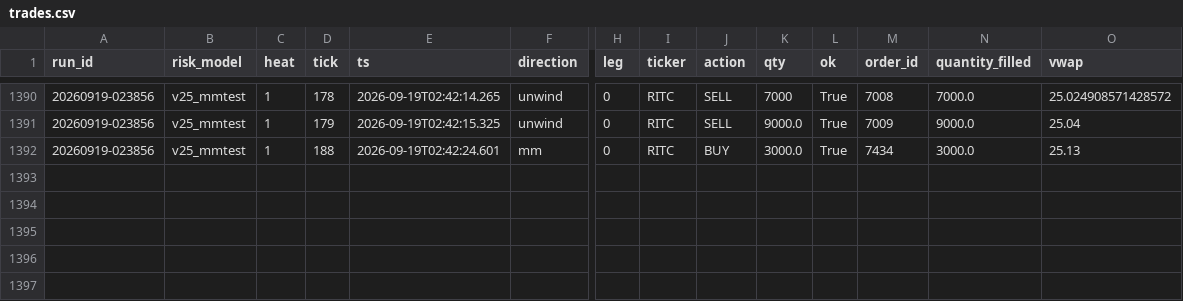
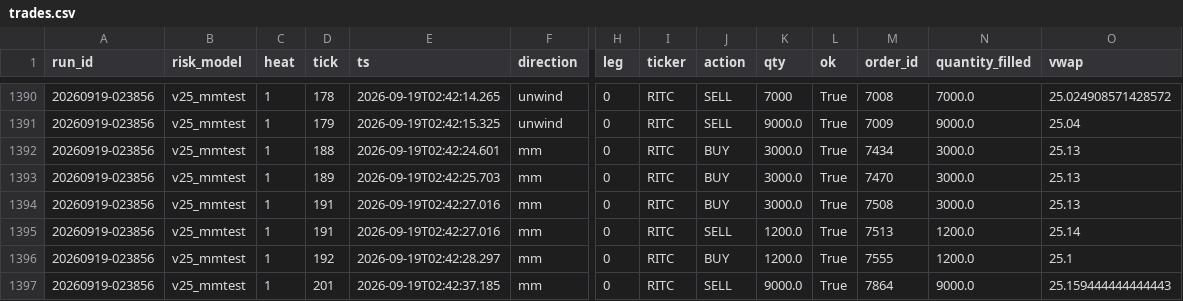
Before and after one commit to oxiwastaken/mscf_comp, a CSV file: ETF/logs/trades.csv, drawn as a sheet; only a part is shown, gaps mark what is left out; rows hold the shown columns only; the diff names each change by its address in the sheet, - before the commit and + after, or states it on an @@ line.

```diff
--- a/ETF/logs/trades.csv
+++ b/ETF/logs/trades.csv
+row 1393: 20260919-023856 | v25_mmtest | 1 | 189 | 2026-09-19T02:42:25.703 | mm | 0 | RITC | BUY | 3000.0 | True | 7470 | 3000.0 | 25.13
+row 1394: 20260919-023856 | v25_mmtest | 1 | 191 | 2026-09-19T02:42:27.016 | mm | 0 | RITC | BUY | 3000.0 | True | 7508 | 3000.0 | 25.13
+row 1395: 20260919-023856 | v25_mmtest | 1 | 191 | 2026-09-19T02:42:27.016 | mm | 0 | RITC | SELL | 1200.0 | True | 7513 | 1200.0 | 25.14
+row 1396: 20260919-023856 | v25_mmtest | 1 | 192 | 2026-09-19T02:42:28.297 | mm | 0 | RITC | BUY | 1200.0 | True | 7555 | 1200.0 | 25.1
+row 1397: 20260919-023856 | v25_mmtest | 1 | 201 | 2026-09-19T02:42:37.185 | mm | 0 | RITC | SELL | 9000.0 | True | 7864 | 9000.0 | 25.159444444444443
```
Also changed, not shown: ETF/logs/tenders.csv, 1 other file.
